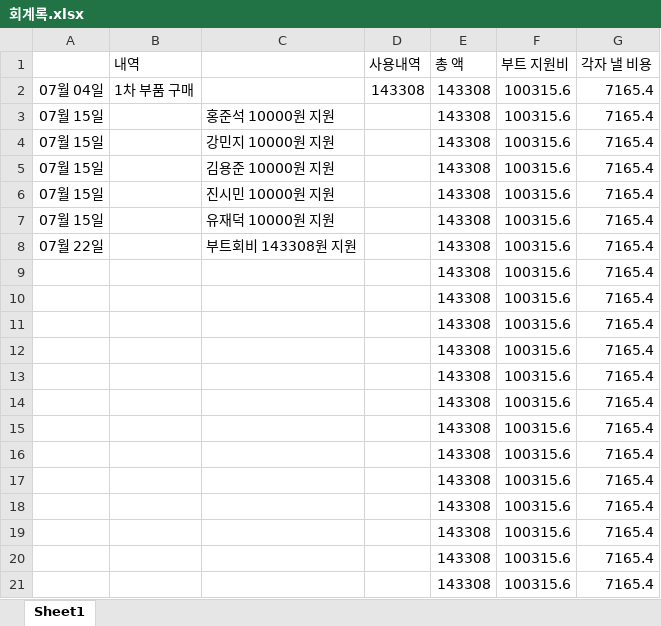
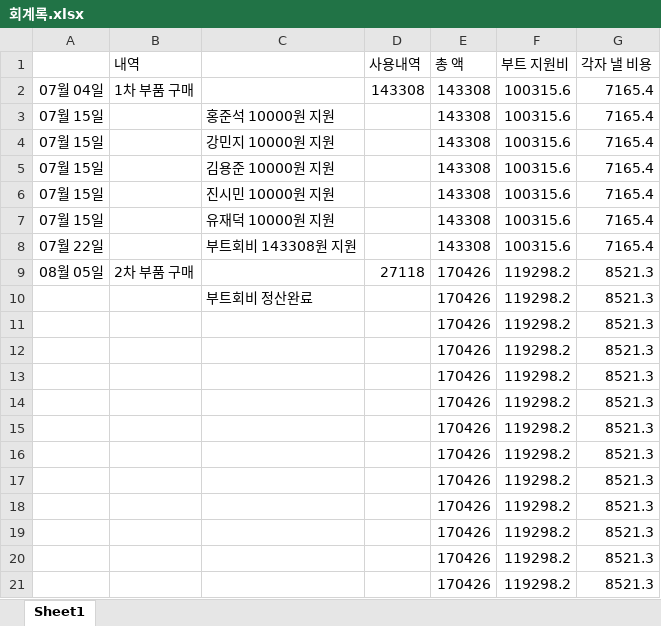
Before and after one commit to dlwnstjr2004/boot4dim_graduationproject, an Excel workbook: bill/회계록.xlsx, sheet Sheet1, drawn as a sheet; values as stored, in another font and other column widths than the file's, no borders; removed rows and columns are numbered as before the commit, all else as after; the diff names each change by its address in the sheet, - before the commit and + after, or states it on an @@ line.

Commit message:
20190808 data

```diff
--- a/bill/회계록.xlsx (sheet Sheet1)
+++ b/bill/회계록.xlsx (sheet Sheet1)
-row 9:  |  |  |  | 143308 | 100315.6 | 7165.4
-row 10:  |  |  |  | 143308 | 100315.6 | 7165.4
-row 11:  |  |  |  | 143308 | 100315.6 | 7165.4
-row 12:  |  |  |  | 143308 | 100315.6 | 7165.4
-row 13:  |  |  |  | 143308 | 100315.6 | 7165.4
-row 14:  |  |  |  | 143308 | 100315.6 | 7165.4
-row 15:  |  |  |  | 143308 | 100315.6 | 7165.4
-row 16:  |  |  |  | 143308 | 100315.6 | 7165.4
-row 17:  |  |  |  | 143308 | 100315.6 | 7165.4
-row 18:  |  |  |  | 143308 | 100315.6 | 7165.4
-row 19:  |  |  |  | 143308 | 100315.6 | 7165.4
-row 20:  |  |  |  | 143308 | 100315.6 | 7165.4
-row 21:  |  |  |  | 143308 | 100315.6 | 7165.4
+row 9: 08월 05일 | 2차 부품 구매 |  | 27118 | 170426 | 119298.2 | 8521.3
+row 10:  |  | 부트회비 정산완료 |  | 170426 | 119298.2 | 8521.3
+row 11:  |  |  |  | 170426 | 119298.2 | 8521.3
+row 12:  |  |  |  | 170426 | 119298.2 | 8521.3
+row 13:  |  |  |  | 170426 | 119298.2 | 8521.3
+row 14:  |  |  |  | 170426 | 119298.2 | 8521.3
+row 15:  |  |  |  | 170426 | 119298.2 | 8521.3
+row 16:  |  |  |  | 170426 | 119298.2 | 8521.3
+row 17:  |  |  |  | 170426 | 119298.2 | 8521.3
+row 18:  |  |  |  | 170426 | 119298.2 | 8521.3
+row 19:  |  |  |  | 170426 | 119298.2 | 8521.3
+row 20:  |  |  |  | 170426 | 119298.2 | 8521.3
+row 21:  |  |  |  | 170426 | 119298.2 | 8521.3
```
Also changed, not shown: 1 other file.
